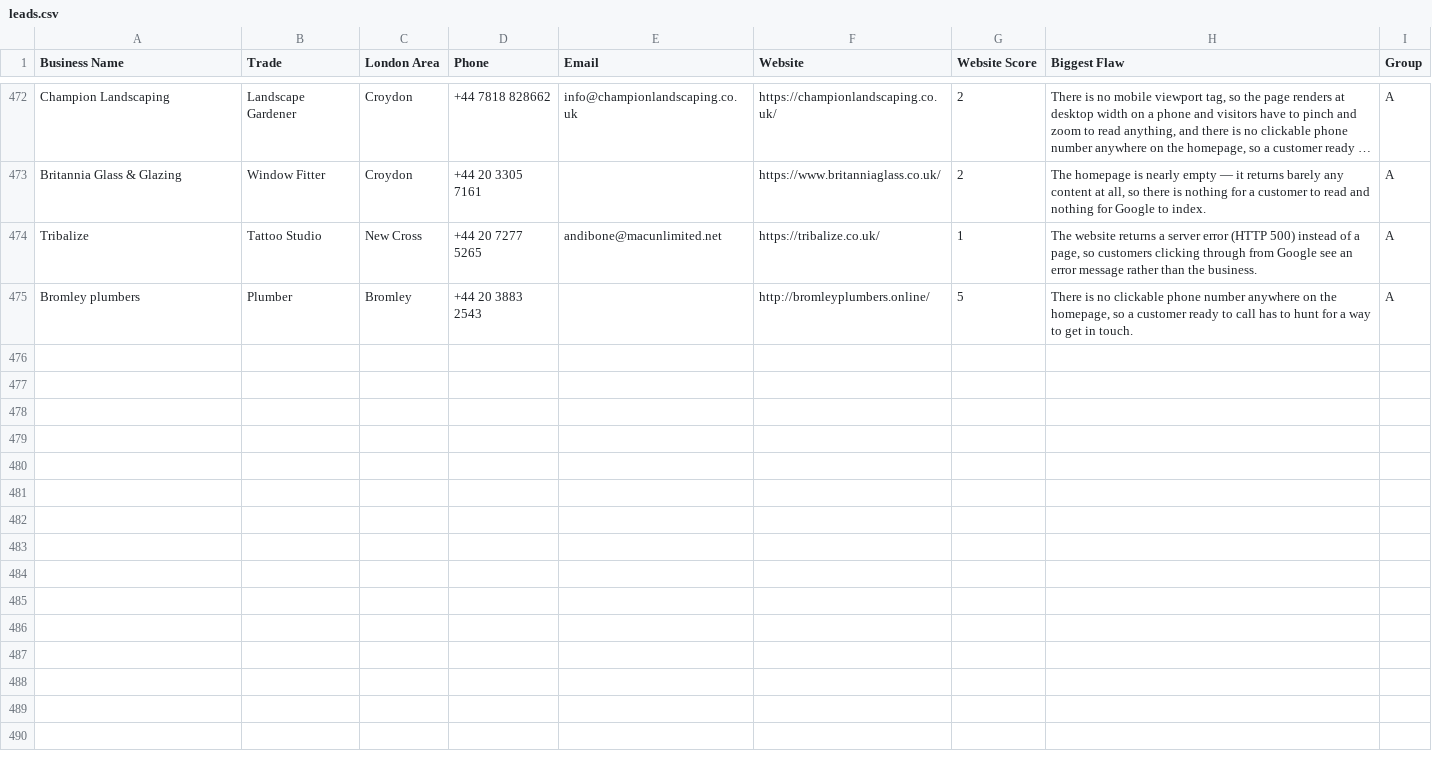
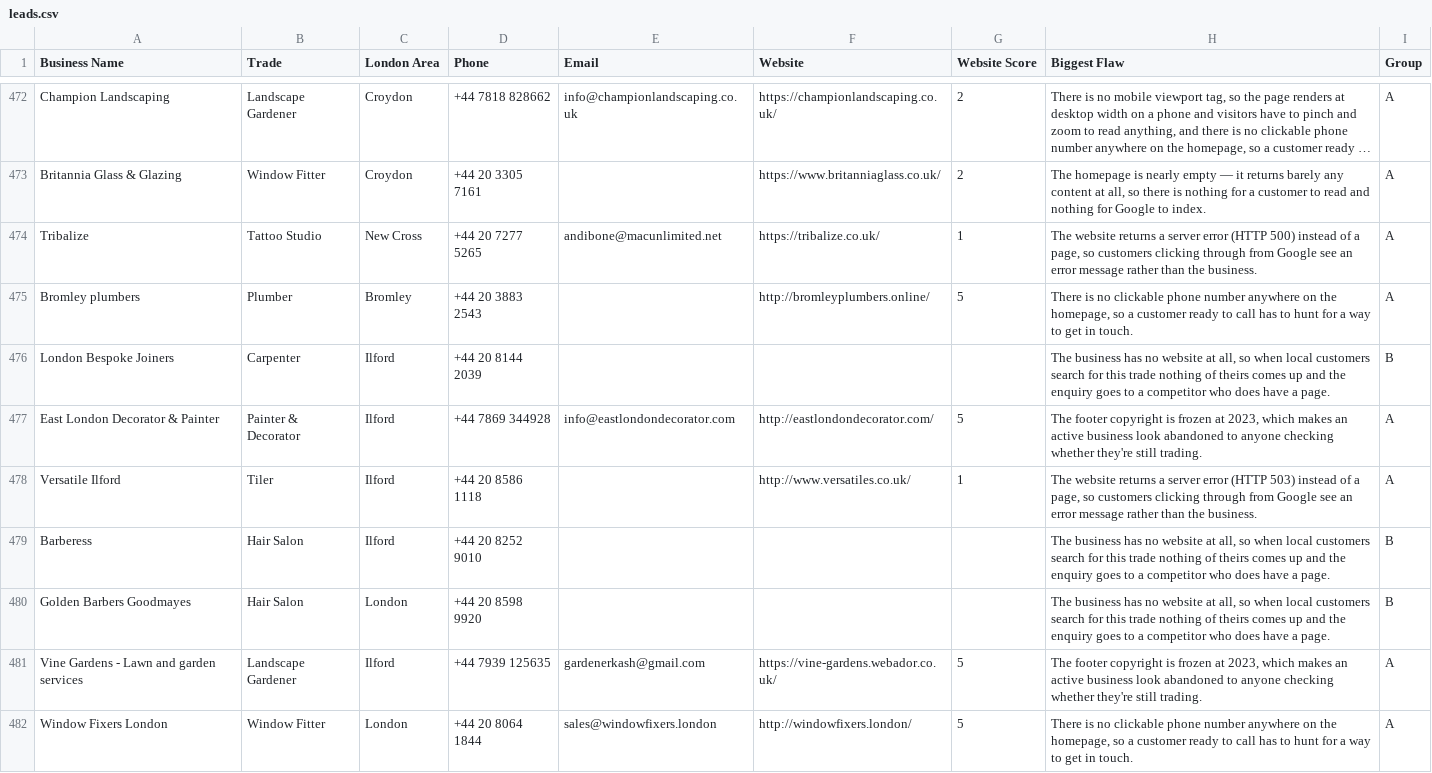
Before and after one commit to jackhuhmate-spec/Claude-code-website-workflow, a CSV file: leads.csv, drawn as a sheet; only a part is shown, gaps mark what is left out; long unchanged cells end in …; the diff names each change by its address in the sheet, - before the commit and + after, or states it on an @@ line.

Commit message:
outreach: 2026-08-22 UTC

```diff
--- a/leads.csv
+++ b/leads.csv
+row 476: London Bespoke Joiners | Carpenter | Ilford | +44 20 8144 2039 |  |  |  | The business has no website at all, so when local customers search for this trade nothing of theirs comes up and the enquiry goes to a competitor who does have a page. | B
+row 477: East London Decorator & Painter | Painter & Decorator | Ilford | +44 7869 344928 | info@eastlondondecorator.com | http://eastlondondecorator.com/ | 5 | The footer copyright is frozen at 2023, which makes an active business look abandoned to anyone checking whether they're still trading. | A
+row 478: Versatile Ilford | Tiler | Ilford | +44 20 8586 1118 |  | http://www.versatiles.co.uk/ | 1 | The website returns a server error (HTTP 503) instead of a page, so customers clicking through from Google see an error message rather than the business. | A
+row 479: Barberess | Hair Salon | Ilford | +44 20 8252 9010 |  |  |  | The business has no website at all, so when local customers search for this trade nothing of theirs comes up and the enquiry goes to a competitor who does have a page. | B
+row 480: Golden Barbers Goodmayes | Hair Salon | London | +44 20 8598 9920 |  |  |  | The business has no website at all, so when local customers search for this trade nothing of theirs comes up and the enquiry goes to a competitor who does have a page. | B
+row 481: Vine Gardens - Lawn and garden services | Landscape Gardener | Ilford | +44 7939 125635 | gardenerkash@gmail.com | https://vine-gardens.webador.co.uk/ | 5 | The footer copyright is frozen at 2023, which makes an active business look abandoned to anyone checking whether they're still trading. | A
+row 482: Window Fixers London | Window Fitter | London | +44 20 8064 1844 | sales@windowfixers.london | http://windowfixers.london/ | 5 | There is no clickable phone number anywhere on the homepage, so a customer ready to call has to hunt for a way to get in touch. | A
```
